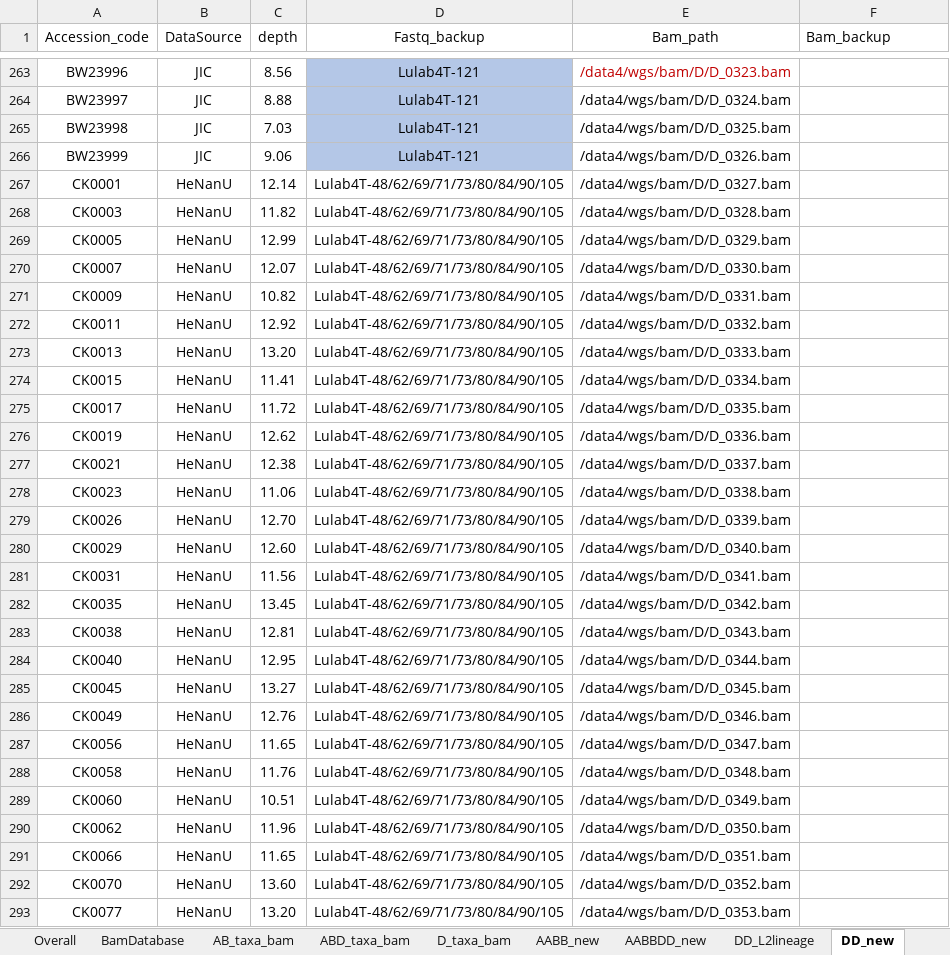
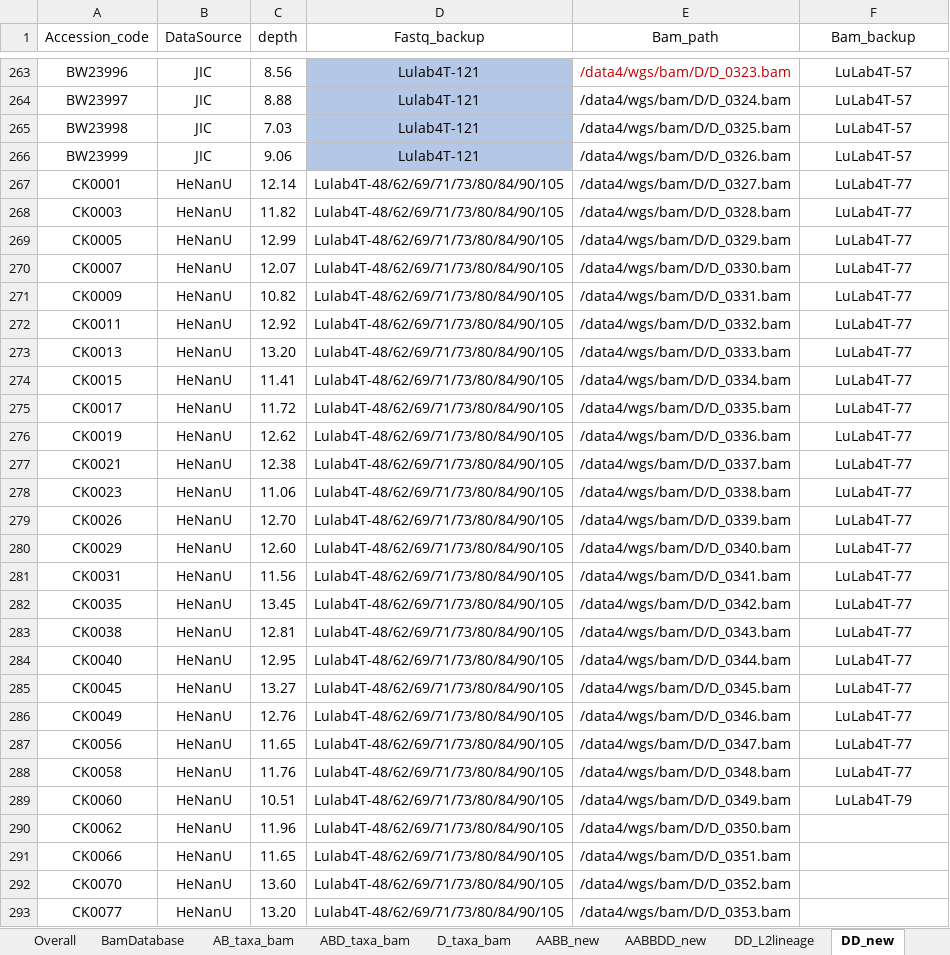
Before and after one commit to Yafei-Guo-coder/DumpNice, an Excel workbook: 07_VMap3/Lulab_germplasm_Storage.xlsx, sheet DD_new, drawn as a sheet; only a part is shown, gaps mark what is left out; values as stored, in another font and other column widths than the file's, no borders; the diff covers the shown part only; the diff names each change by its address in the sheet, - before the commit and + after, or states it on an @@ line.

Commit message:
Update Lulab_germplasm_Storage.xlsx

```diff
--- a/07_VMap3/Lulab_germplasm_Storage.xlsx (sheet DD_new)
+++ b/07_VMap3/Lulab_germplasm_Storage.xlsx (sheet DD_new)
-F1 alignment: left
+F1 alignment: center
-F263:F266 (Bam_backup): (empty)
+F263:F266 (Bam_backup): LuLab4T-57
-F267:F288 (Bam_backup): (empty)
+F267:F288 (Bam_backup): LuLab4T-77
-F289 (Bam_backup): (empty)
+F289 (Bam_backup): LuLab4T-79
```
Also changed, not shown: 151 edited cells and cell formats elsewhere in this sheet.
